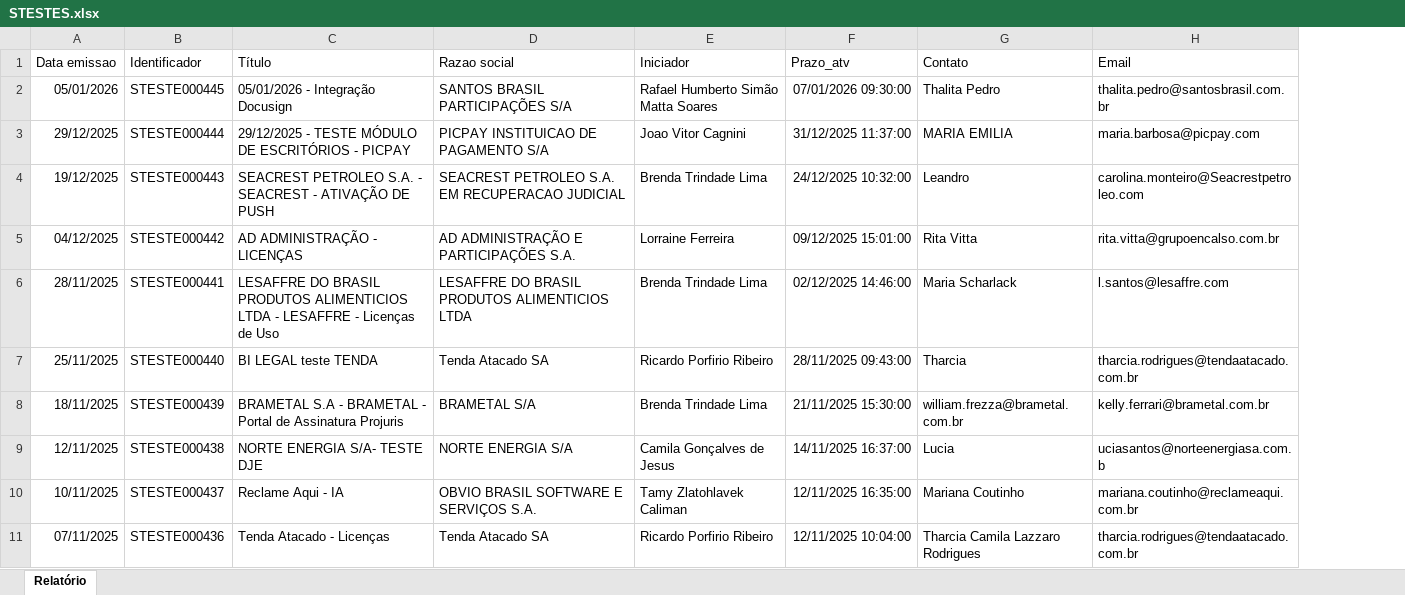
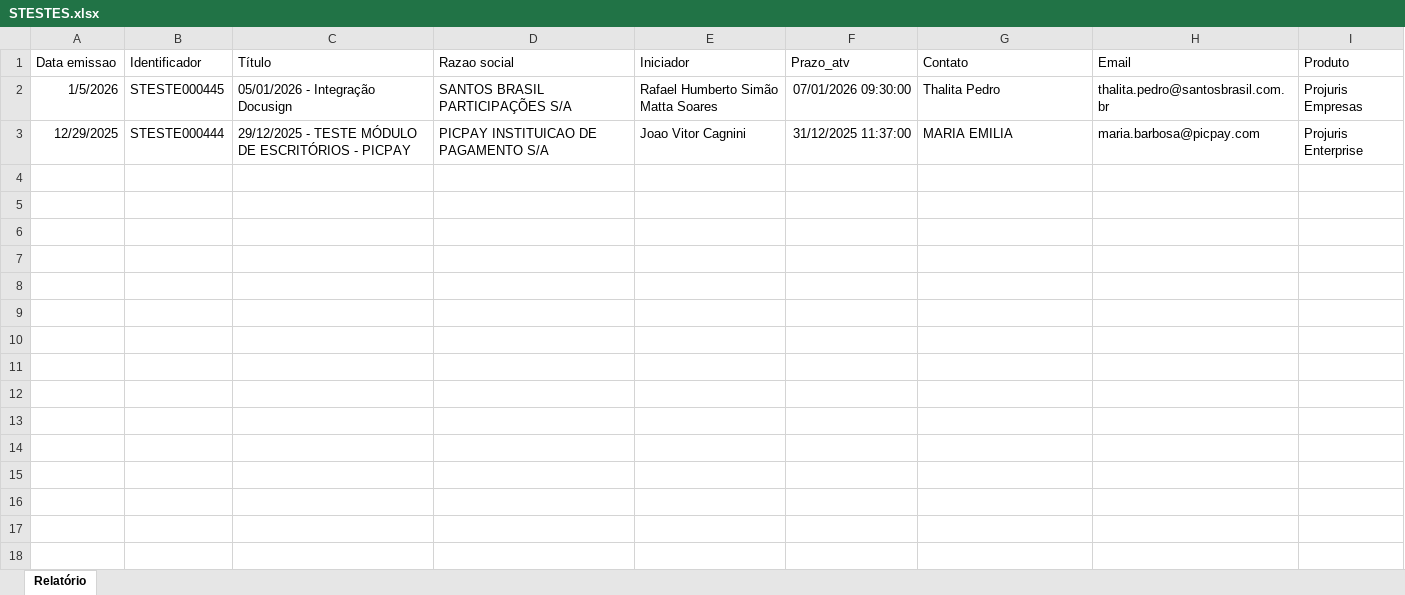
Before and after one commit to diego-isquierdo/importador, an Excel workbook: Exemplos/STESTES.xlsx, sheet Relatório, drawn as a sheet; only a part is shown; values as stored, in another font and other column widths than the file's, no borders; removed rows and columns are numbered as before the commit, all else as after; the diff covers the shown part only; the diff names each change by its address in the sheet, - before the commit and + after, or states it on an @@ line.

```diff
--- a/Exemplos/STESTES.xlsx (sheet Relatório)
+++ b/Exemplos/STESTES.xlsx (sheet Relatório)
+column I (Produto), rows 2-3: Projuris Empresas | Projuris Enterprise
-A2 (Data emissao): 05/01/2026
+A2 (Data emissao): 1/5/2026
-A3 (Data emissao): 29/12/2025
+A3 (Data emissao): 12/29/2025
-row 4: 19/12/2025 | STESTE000443 | SEACREST PETROLEO S.A. - SEACREST - ATIVAÇÃO DE PUSH | SEACREST PETROLEO S.A. EM RECUPERACAO JUDICIAL | Brenda Trindade Lima | 24/12/2025 10:32:00 | Leandro | carolina.monteiro@Seacrestpetroleo.com
-row 5: 04/12/2025 | STESTE000442 | AD ADMINISTRAÇÃO - LICENÇAS | AD ADMINISTRAÇÃO E PARTICIPAÇÕES S.A. | Lorraine Ferreira | 09/12/2025 15:01:00 | Rita Vitta | rita.vitta@grupoencalso.com.br
-row 6: 28/11/2025 | STESTE000441 | LESAFFRE DO BRASIL PRODUTOS ALIMENTICIOS LTDA - LESAFFRE - Licenças de Uso | LESAFFRE DO BRASIL PRODUTOS ALIMENTICIOS LTDA | Brenda Trindade Lima | 02/12/2025 14:46:00 | Maria Scharlack | l.santos@lesaffre.com
-row 7: 25/11/2025 | STESTE000440 | BI LEGAL teste TENDA | Tenda Atacado SA | Ricardo Porfirio Ribeiro | 28/11/2025 09:43:00 | Tharcia | tharcia.rodrigues@tendaatacado.com.br
-row 8: 18/11/2025 | STESTE000439 | BRAMETAL S.A - BRAMETAL - Portal de Assinatura Projuris | BRAMETAL S/A | Brenda Trindade Lima | 21/11/2025 15:30:00 | william.frezza@brametal.com.br | kelly.ferrari@brametal.com.br
-row 9: 12/11/2025 | STESTE000438 | NORTE ENERGIA S/A- TESTE DJE | NORTE ENERGIA S/A | Camila Gonçalves de Jesus | 14/11/2025 16:37:00 | Lucia | uciasantos@norteenergiasa.com.b
-row 10: 10/11/2025 | STESTE000437 | Reclame Aqui - IA | OBVIO BRASIL SOFTWARE E SERVIÇOS S.A. | Tamy Zlatohlavek Caliman | 12/11/2025 16:35:00 | Mariana Coutinho | mariana.coutinho@reclameaqui.com.br
-row 11: 07/11/2025 | STESTE000436 | Tenda Atacado - Licenças | Tenda Atacado SA | Ricardo Porfirio Ribeiro | 12/11/2025 10:04:00 | Tharcia Camila Lazzaro Rodrigues | tharcia.rodrigues@tendaatacado.com.br
```
Also changed, not shown: 177 removed rows elsewhere in this sheet, 13 other files.
